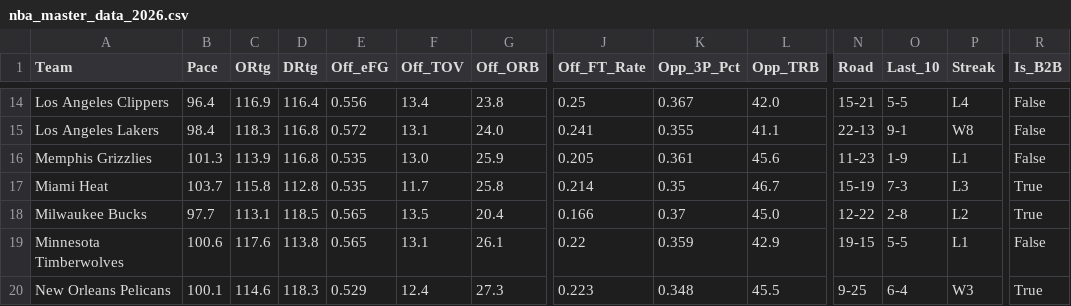
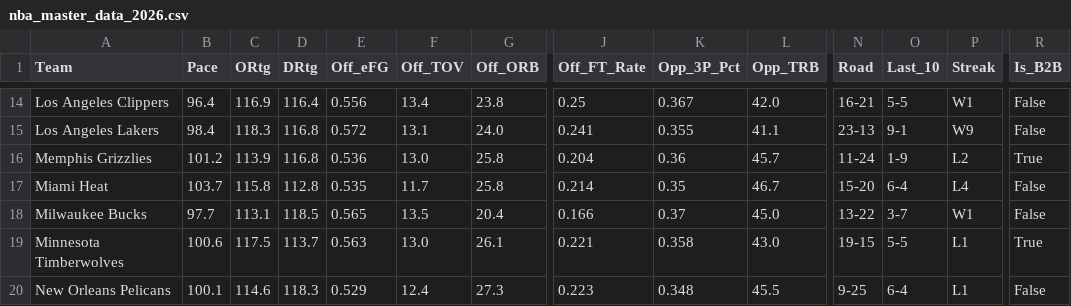
Before and after one commit to beratkahraman/NBA_Monte_Carlo, a CSV file: data/raw/nba_master_data_2026.csv, drawn as a sheet; only a part is shown, gaps mark what is left out; the diff covers the shown part only; the diff names each change by its address in the sheet, - before the commit and + after, or states it on an @@ line.

```diff
--- a/data/raw/nba_master_data_2026.csv
+++ b/data/raw/nba_master_data_2026.csv
-N14 (Road): 15-21
+N14 (Road): 16-21
-P14 (Streak): L4
+P14 (Streak): W1
-N15 (Road): 22-13
+N15 (Road): 23-13
-P15 (Streak): W8
+P15 (Streak): W9
-B16 (Pace): 101.3
+B16 (Pace): 101.2
-E16 (Off_eFG): 0.535
+E16 (Off_eFG): 0.536
-G16 (Off_ORB): 25.9
+G16 (Off_ORB): 25.8
-J16 (Off_FT_Rate): 0.205
+J16 (Off_FT_Rate): 0.204
-K16 (Opp_3P_Pct): 0.361
+K16 (Opp_3P_Pct): 0.36
-L16 (Opp_TRB): 45.6
+L16 (Opp_TRB): 45.7
-N16 (Road): 11-23
+N16 (Road): 11-24
-P16 (Streak): L1
+P16 (Streak): L2
-R16 (Is_B2B): False
+R16 (Is_B2B): True
-N17 (Road): 15-19
+N17 (Road): 15-20
-O17 (Last_10): 7-3
+O17 (Last_10): 6-4
-P17 (Streak): L3
+P17 (Streak): L4
-R17:R18 (Is_B2B): True
+R17:R18 (Is_B2B): False
-N18 (Road): 12-22
+N18 (Road): 13-22
-O18 (Last_10): 2-8
+O18 (Last_10): 3-7
-P18 (Streak): L2
+P18 (Streak): W1
-C19 (ORtg): 117.6
+C19 (ORtg): 117.5
-D19 (DRtg): 113.8
+D19 (DRtg): 113.7
-E19 (Off_eFG): 0.565
+E19 (Off_eFG): 0.563
-F19 (Off_TOV): 13.1
+F19 (Off_TOV): 13.0
-J19 (Off_FT_Rate): 0.22
+J19 (Off_FT_Rate): 0.221
-K19 (Opp_3P_Pct): 0.359
+K19 (Opp_3P_Pct): 0.358
-L19 (Opp_TRB): 42.9
+L19 (Opp_TRB): 43.0
-R19 (Is_B2B): False
+R19 (Is_B2B): True
-P20 (Streak): W3
+P20 (Streak): L1
-R20 (Is_B2B): True
+R20 (Is_B2B): False
```
Also changed, not shown: 115 edited cells elsewhere in this file.
